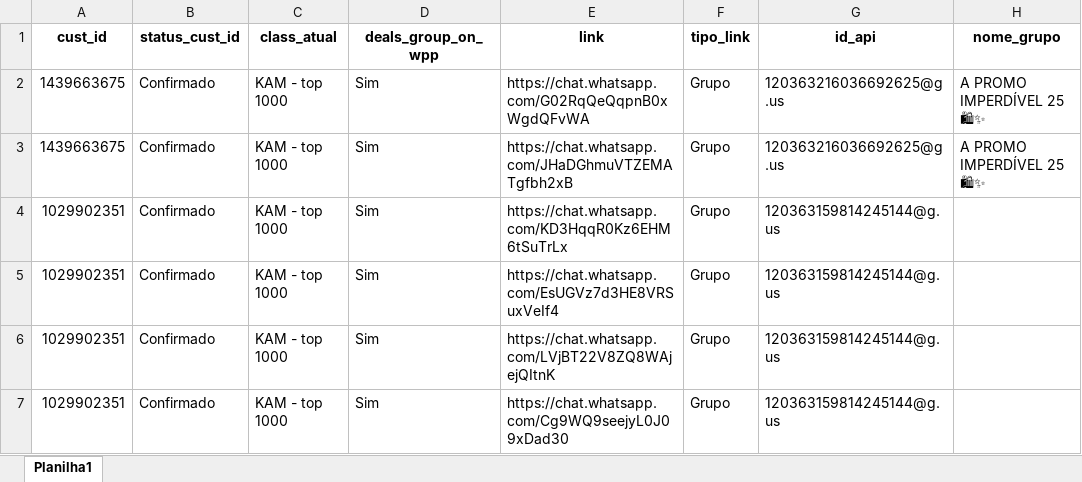
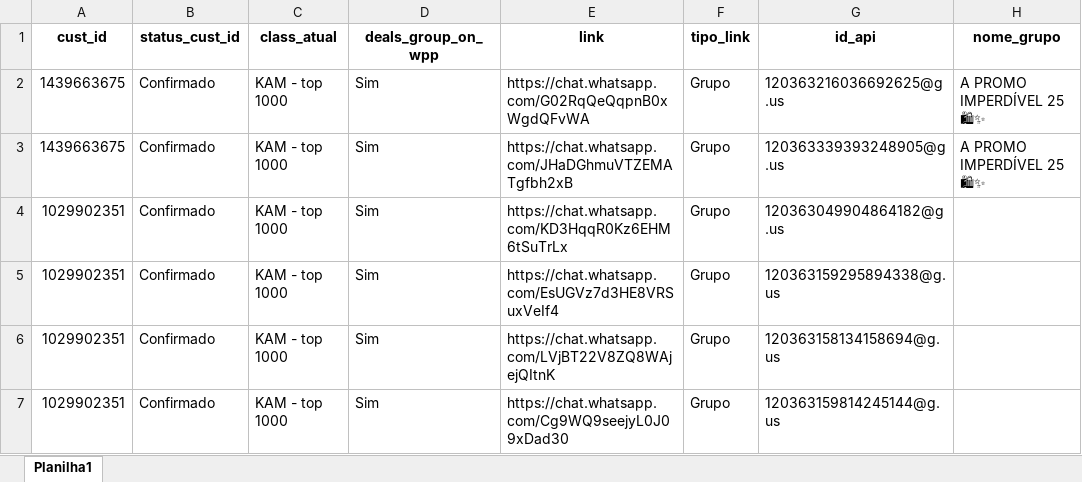
Before and after one commit to JoaoGollucci/whatsapp_data, an Excel workbook: cadastro_grupos/Share of Voice - Grupos_TRATADO.xlsx, sheet Planilha1, drawn as a sheet; only a part is shown; values as stored, in another font and other column widths than the file's, no borders; the diff covers the shown part only; the diff names each change by its address in the sheet, - before the commit and + after, or states it on an @@ line.

```diff
--- a/cadastro_grupos/Share of Voice - Grupos_TRATADO.xlsx (sheet Planilha1)
+++ b/cadastro_grupos/Share of Voice - Grupos_TRATADO.xlsx (sheet Planilha1)
-G3 (id_api): 120363216036692625@g.us
+G3 (id_api): 120363339393248905@g.us
-G4 (id_api): 120363159814245144@g.us
+G4 (id_api): 120363049904864182@g.us
-G5 (id_api): 120363159814245144@g.us
+G5 (id_api): 120363159295894338@g.us
-G6 (id_api): 120363159814245144@g.us
+G6 (id_api): 120363158134158694@g.us
```
Also changed, not shown: 13 edited cells elsewhere in this sheet, 12 other files.
